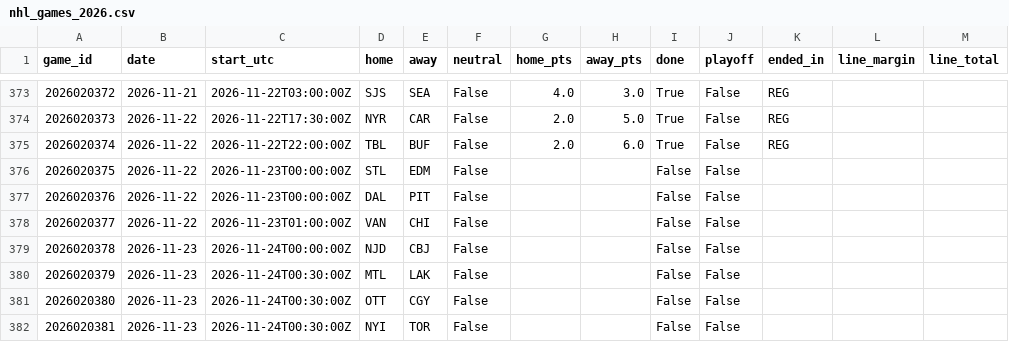
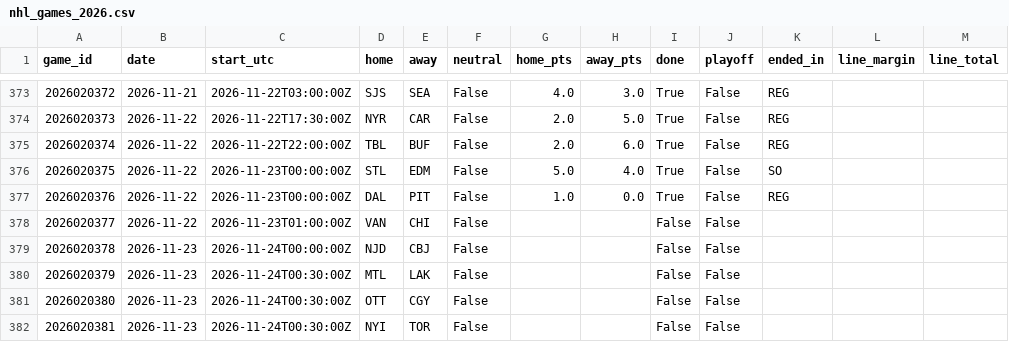
Before and after one commit to willyjo423/nfl-forecast, a CSV file: data/cache/nhl_games_2026.csv, drawn as a sheet; only a part is shown, gaps mark what is left out.

```diff
--- a/data/cache/nhl_games_2026.csv
+++ b/data/cache/nhl_games_2026.csv
@@ -375,4 +375,4 @@ game_id,date,start_utc,home,away,neutral,home_pts,away_pts,done,playoff,ended_in
 2026020374,2026-11-22,2026-11-22T22:00:00Z,TBL,BUF,False,2.0,6.0,True,False,REG,,
-2026020375,2026-11-22,2026-11-23T00:00:00Z,STL,EDM,False,,,False,False,,,
-2026020376,2026-11-22,2026-11-23T00:00:00Z,DAL,PIT,False,,,False,False,,,
+2026020375,2026-11-22,2026-11-23T00:00:00Z,STL,EDM,False,5.0,4.0,True,False,SO,,
+2026020376,2026-11-22,2026-11-23T00:00:00Z,DAL,PIT,False,1.0,0.0,True,False,REG,,
 2026020377,2026-11-22,2026-11-23T01:00:00Z,VAN,CHI,False,,,False,False,,,
```
Also changed, not shown: data/cache/nba_games_2026.csv, data/cache/nhl_goalies_2026.csv, 2 other files.
